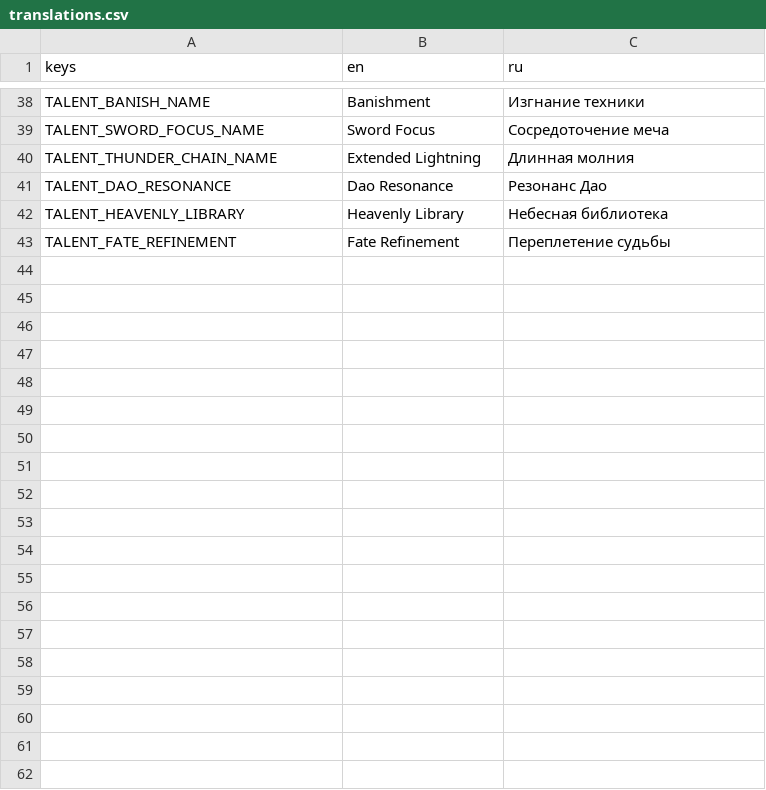
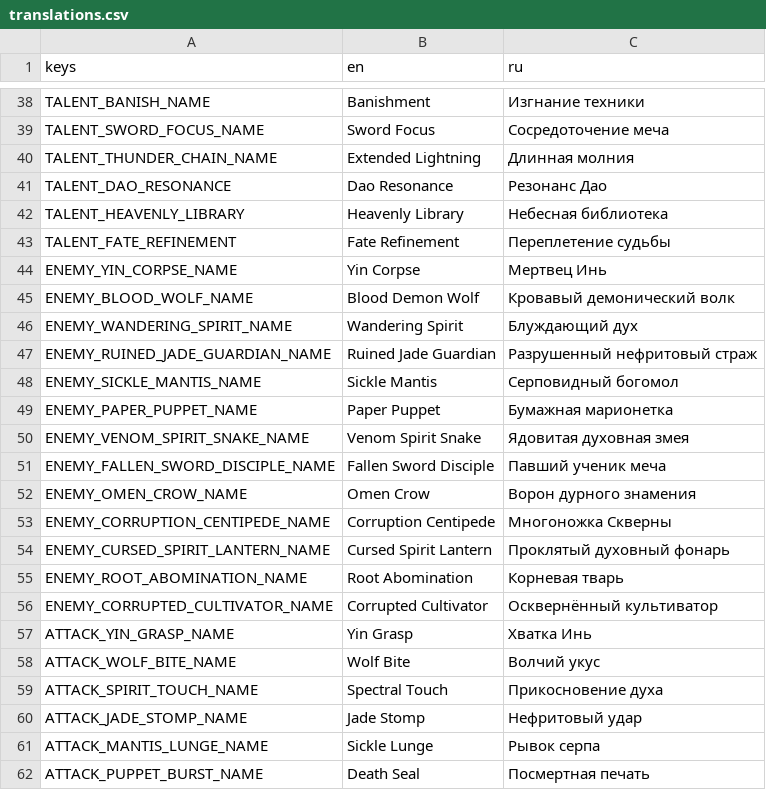
Before and after one commit to definitely-stable/HEAVENISPREY, a CSV file: .work/config/v7/translations.csv, drawn as a sheet; only a part is shown, gaps mark what is left out; the diff covers the shown part only; the diff names each change by its address in the sheet, - before the commit and + after, or states it on an @@ line.

Commit message:
content: define all 12 common monsters and corrupted cultivator with attack/roster data

```diff
--- a/.work/config/v7/translations.csv
+++ b/.work/config/v7/translations.csv
+row 44: ENEMY_YIN_CORPSE_NAME | Yin Corpse | Мертвец Инь
+row 45: ENEMY_BLOOD_WOLF_NAME | Blood Demon Wolf | Кровавый демонический волк
+row 46: ENEMY_WANDERING_SPIRIT_NAME | Wandering Spirit | Блуждающий дух
+row 47: ENEMY_RUINED_JADE_GUARDIAN_NAME | Ruined Jade Guardian | Разрушенный нефритовый страж
+row 48: ENEMY_SICKLE_MANTIS_NAME | Sickle Mantis | Серповидный богомол
+row 49: ENEMY_PAPER_PUPPET_NAME | Paper Puppet | Бумажная марионетка
+row 50: ENEMY_VENOM_SPIRIT_SNAKE_NAME | Venom Spirit Snake | Ядовитая духовная змея
+row 51: ENEMY_FALLEN_SWORD_DISCIPLE_NAME | Fallen Sword Disciple | Павший ученик меча
+row 52: ENEMY_OMEN_CROW_NAME | Omen Crow | Ворон дурного знамения
+row 53: ENEMY_CORRUPTION_CENTIPEDE_NAME | Corruption Centipede | Многоножка Скверны
+row 54: ENEMY_CURSED_SPIRIT_LANTERN_NAME | Cursed Spirit Lantern | Проклятый духовный фонарь
+row 55: ENEMY_ROOT_ABOMINATION_NAME | Root Abomination | Корневая тварь
+row 56: ENEMY_CORRUPTED_CULTIVATOR_NAME | Corrupted Cultivator | Осквернённый культиватор
+row 57: ATTACK_YIN_GRASP_NAME | Yin Grasp | Хватка Инь
+row 58: ATTACK_WOLF_BITE_NAME | Wolf Bite | Волчий укус
+row 59: ATTACK_SPIRIT_TOUCH_NAME | Spectral Touch | Прикосновение духа
+row 60: ATTACK_JADE_STOMP_NAME | Jade Stomp | Нефритовый удар
+row 61: ATTACK_MANTIS_LUNGE_NAME | Sickle Lunge | Рывок серпа
+row 62: ATTACK_PUPPET_BURST_NAME | Death Seal | Посмертная печать
```
Also changed, not shown: 11 added rows elsewhere in this file, 6 other files.
